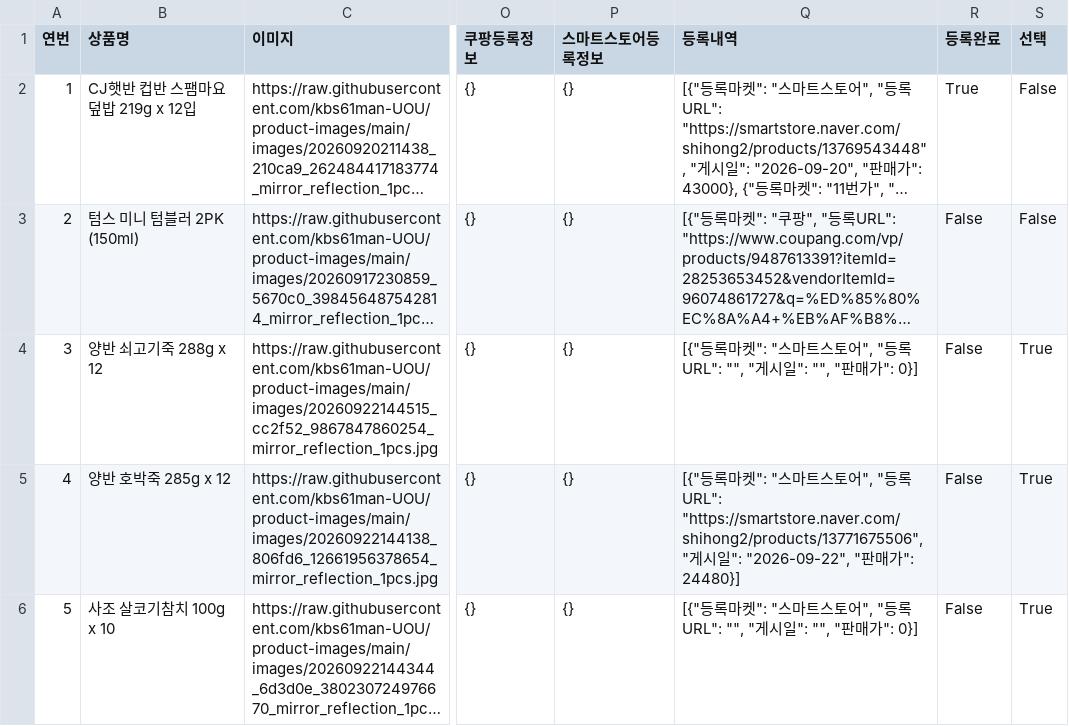
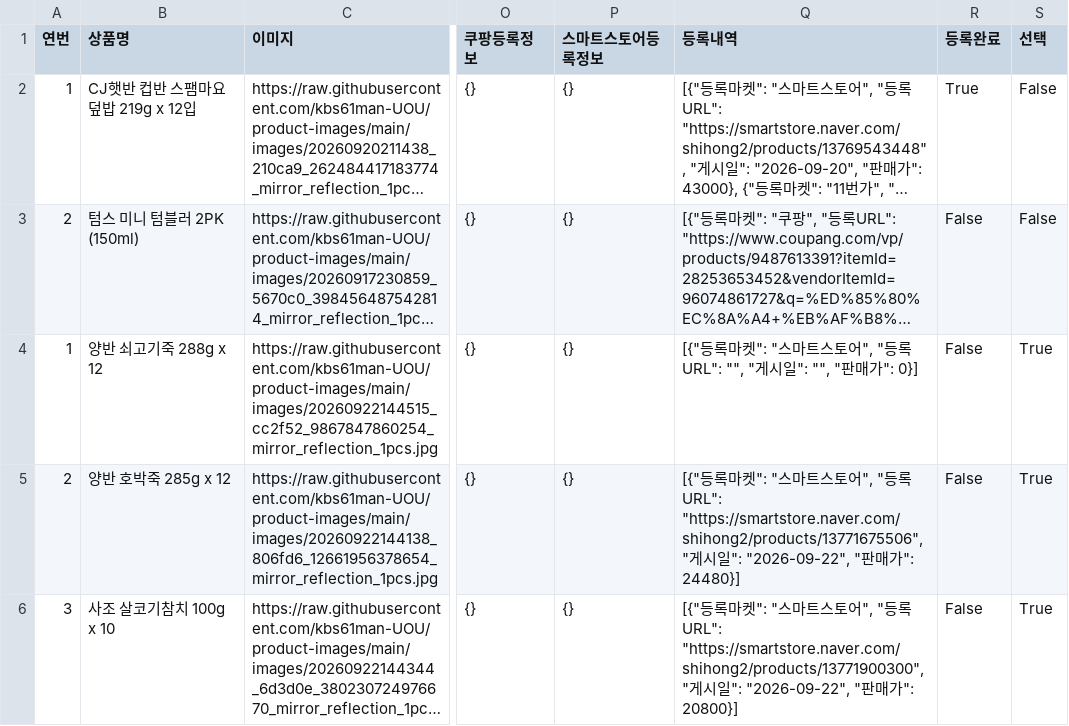
Before and after one commit to kbs61man-UOU/product-images, a CSV file: data/sourcing_items.csv, drawn as a sheet; only a part is shown, gaps mark what is left out; long unchanged cells end in …; the diff names each change by its address in the sheet, - before the commit and + after, or states it on an @@ line.

Commit message:
소싱도구 데이터 자동 백업 (2026-09-22)

```diff
--- a/data/sourcing_items.csv
+++ b/data/sourcing_items.csv
-A4 (연번): 3
+A4 (연번): 1
-A5 (연번): 4
+A5 (연번): 2
-A6 (연번): 5
+A6 (연번): 3
-Q6 (등록내역): …"등록URL": "", "게시일": "", "판매가": 0}]
+Q6 (등록내역): …"등록URL": "https://smartstore.naver.com/shihong2/products/13771900300", "게시일": "2026-09-22", "판매가": 20800}]
```
